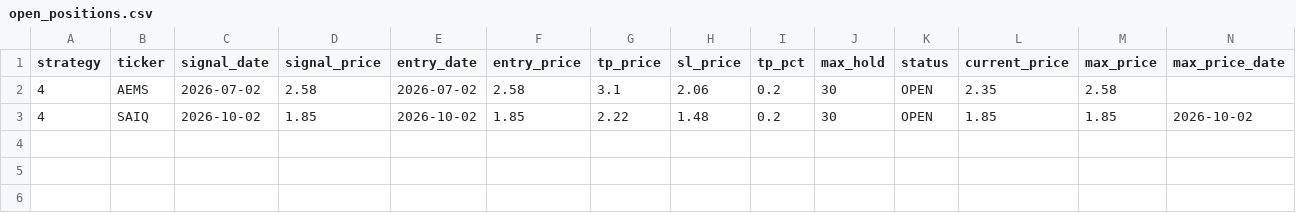
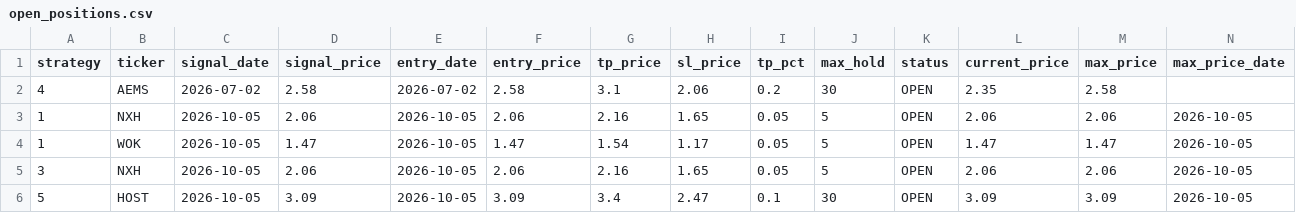
Before and after one commit to jayc950807/surge-scanner, a CSV file: data/open_positions.csv, drawn as a sheet; only a part is shown; removed rows and columns are numbered as before the commit, all else as after; rows hold the shown columns only; the diff names each change by its address in the sheet, - before the commit and + after, or states it on an @@ line.

```diff
--- a/data/open_positions.csv
+++ b/data/open_positions.csv
-row 3: 4 | SAIQ | 2026-10-02 | 1.85 | 2026-10-02 | 1.85 | 2.22 | 1.48 | 0.2 | 30 | OPEN | 1.85 | 1.85 | 2026-10-02
+row 3: 1 | NXH | 2026-10-05 | 2.06 | 2026-10-05 | 2.06 | 2.16 | 1.65 | 0.05 | 5 | OPEN | 2.06 | 2.06 | 2026-10-05
+row 4: 1 | WOK | 2026-10-05 | 1.47 | 2026-10-05 | 1.47 | 1.54 | 1.17 | 0.05 | 5 | OPEN | 1.47 | 1.47 | 2026-10-05
+row 5: 3 | NXH | 2026-10-05 | 2.06 | 2026-10-05 | 2.06 | 2.16 | 1.65 | 0.05 | 5 | OPEN | 2.06 | 2.06 | 2026-10-05
+row 6: 5 | HOST | 2026-10-05 | 3.09 | 2026-10-05 | 3.09 | 3.4 | 2.47 | 0.1 | 30 | OPEN | 3.09 | 3.09 | 2026-10-05
```
Also changed, not shown: data/closed_positions.csv, data/history.csv, 3 other files.
